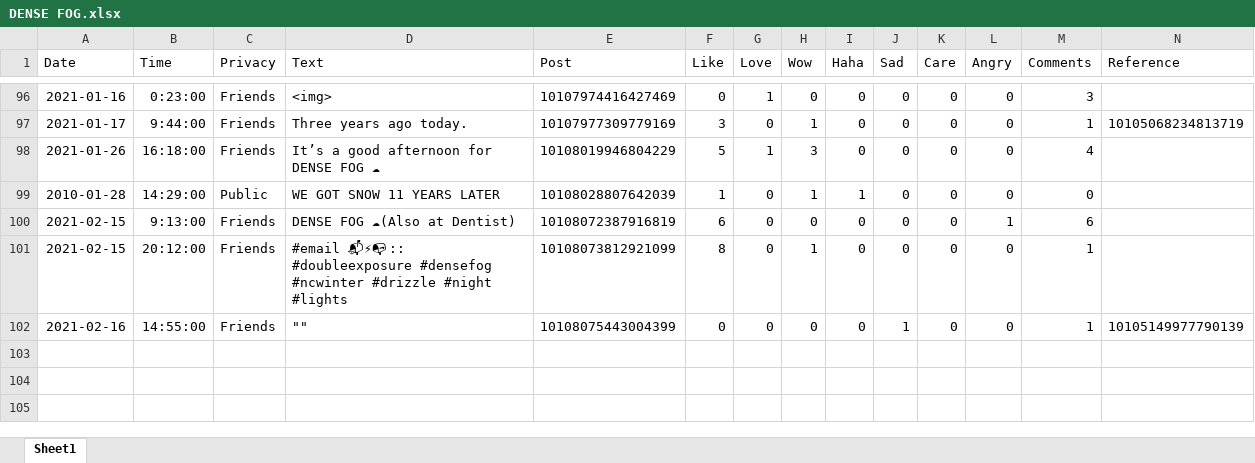
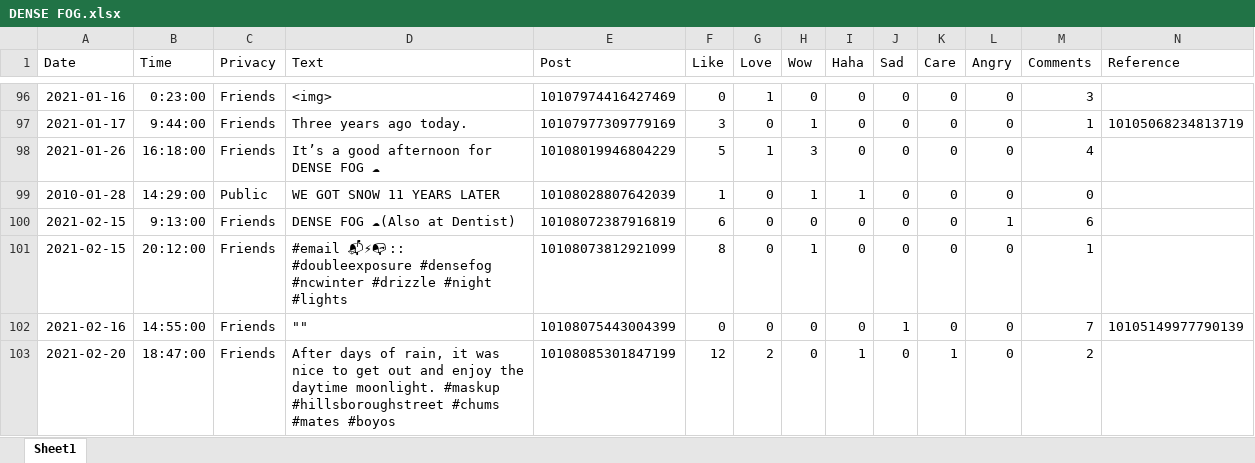
Before and after one commit to HumanRickshaw/Meteorologist_Markus_McLawhorn, an Excel workbook: DENSE FOG.xlsx, sheet Sheet1, drawn as a sheet; only a part is shown, gaps mark what is left out; values as stored, in another font and other column widths than the file's, no borders; rows hold the shown columns only; the diff names each change by its address in the sheet, - before the commit and + after, or states it on an @@ line.

Commit message:
Add files via upload

```diff
--- a/DENSE FOG.xlsx (sheet Sheet1)
+++ b/DENSE FOG.xlsx (sheet Sheet1)
-M102 (Comments): 1
+M102 (Comments): 7
+row 103: 2021-02-20 | 18:47:00 | Friends | After days of rain, it was nice to get out and enjoy the daytime moonlight. #maskup #hillsboroughstreet #chums #mates #boyos | 10108085301847199 | 12 | 2 | 0 | 1 | 0 | 1 | 0 | 2
```
